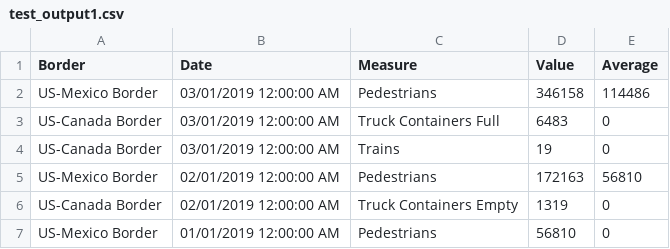
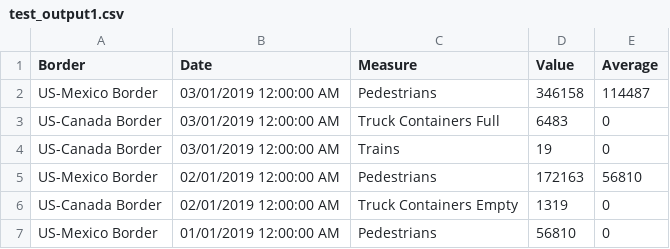
Before and after one commit to coolthars/Insights-DataCodingChallenge, a CSV file: src/test_output1.csv, drawn as a sheet.

Commit message:
test

```diff
--- a/src/test_output1.csv
+++ b/src/test_output1.csv
@@ -1,3 +1,3 @@
 Border,Date,Measure,Value,Average
-US-Mexico Border,03/01/2019 12:00:00 AM,Pedestrians,346158,114486
+US-Mexico Border,03/01/2019 12:00:00 AM,Pedestrians,346158,114487
 US-Canada Border,03/01/2019 12:00:00 AM,Truck Containers Full,6483,0
```
Also changed, not shown: 1 other file.
